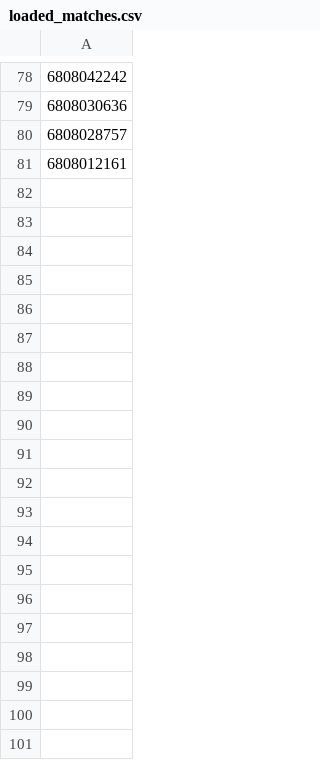
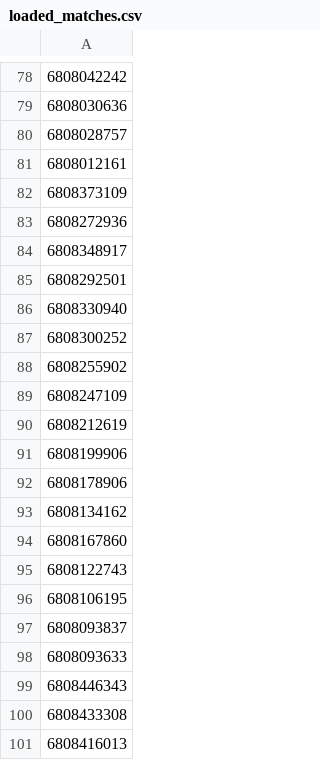
Before and after one commit to jerardalcao/ti11-predictions-tracker, a CSV file: loaded_matches.csv, drawn as a sheet; only a part is shown, gaps mark what is left out; the diff names each change by its address in the sheet, - before the commit and + after, or states it on an @@ line.

Commit message:
Update with new matches

```diff
--- a/loaded_matches.csv
+++ b/loaded_matches.csv
+row 82: 6808373109
+row 83: 6808272936
+row 84: 6808348917
+row 85: 6808292501
+row 86: 6808330940
+row 87: 6808300252
+row 88: 6808255902
+row 89: 6808247109
+row 90: 6808212619
+row 91: 6808199906
+row 92: 6808178906
+row 93: 6808134162
+row 94: 6808167860
+row 95: 6808122743
+row 96: 6808106195
+row 97: 6808093837
+row 98: 6808093633
+row 99: 6808446343
+row 100: 6808433308
+row 101: 6808416013
```
Also changed, not shown: saved_matches.csv, 23 other files.
